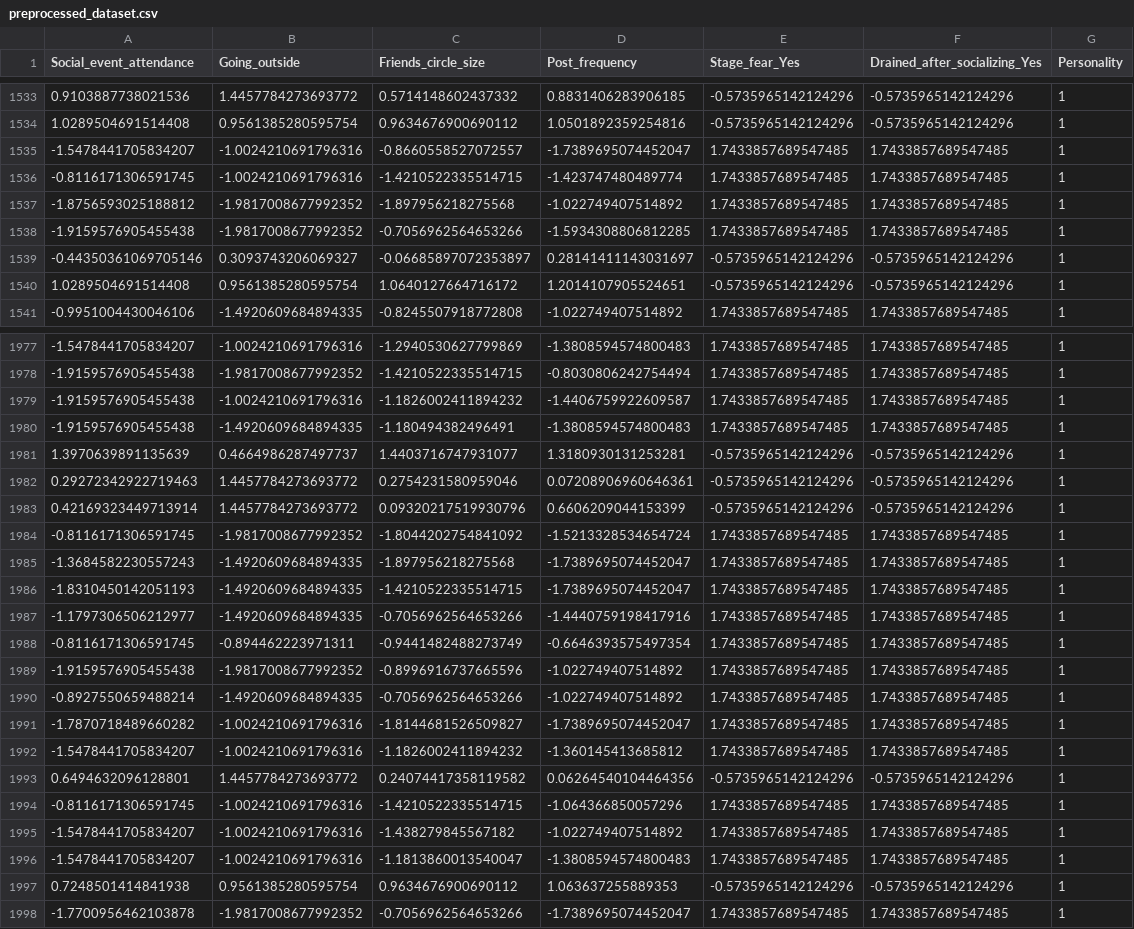
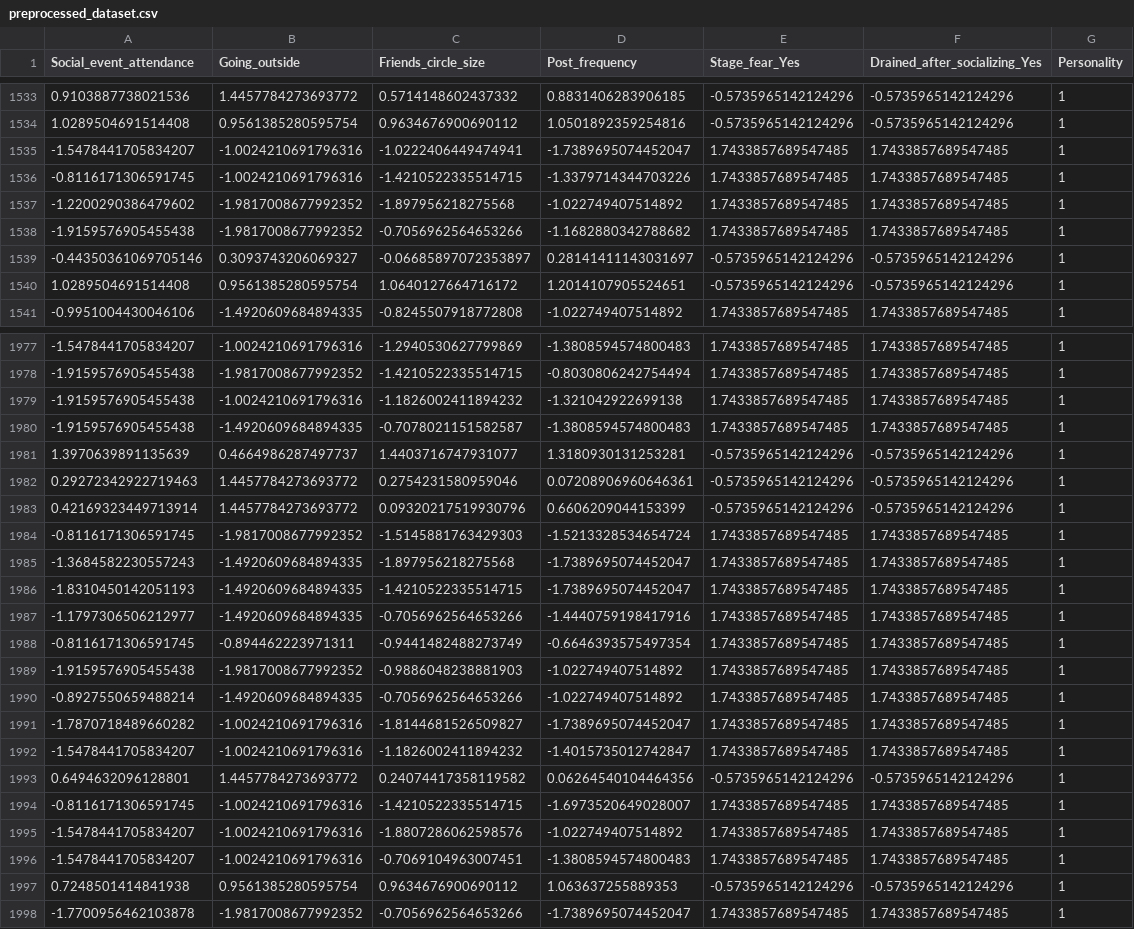
Before and after one commit to aldozeepriyadi/Submission_Membangun_Sistem_Machine_Learning, a CSV file: Eksperimen_SML/preprocessing/preprocessed_dataset.csv, drawn as a sheet; only a part is shown, gaps mark what is left out; the diff covers the shown part only.

```diff
--- a/Eksperimen_SML/preprocessing/preprocessed_dataset.csv
+++ b/Eksperimen_SML/preprocessing/preprocessed_dataset.csv
@@ -1534,6 +1534,6 @@ Social_event_attendance,Going_outside,Friends_circle_size,Post_frequency,Stage_f
 1.0289504691514408,0.9561385280595754,0.9634676900690112,1.0501892359254816,-0.5735965142124296,-0.5735965142124296,1
--1.5478441705834207,-1.0024210691796316,-0.8660558527072557,-1.7389695074452047,1.7433857689547485,1.7433857689547485,1
--0.8116171306591745,-1.0024210691796316,-1.4210522335514715,-1.423747480489774,1.7433857689547485,1.7433857689547485,1
--1.8756593025188812,-1.9817008677992352,-1.897956218275568,-1.022749407514892,1.7433857689547485,1.7433857689547485,1
--1.9159576905455438,-1.9817008677992352,-0.7056962564653266,-1.5934308806812285,1.7433857689547485,1.7433857689547485,1
+-1.5478441705834207,-1.0024210691796316,-1.0222406449474941,-1.7389695074452047,1.7433857689547485,1.7433857689547485,1
+-0.8116171306591745,-1.0024210691796316,-1.4210522335514715,-1.3379714344703226,1.7433857689547485,1.7433857689547485,1
+-1.2200290386479602,-1.9817008677992352,-1.897956218275568,-1.022749407514892,1.7433857689547485,1.7433857689547485,1
+-1.9159576905455438,-1.9817008677992352,-0.7056962564653266,-1.1682880342788682,1.7433857689547485,1.7433857689547485,1
 -0.44350361069705146,0.3093743206069327,-0.06685897072353897,0.28141411143031697,-0.5735965142124296,-0.5735965142124296,1
@@ -1978,4 +1978,4 @@ Social_event_attendance,Going_outside,Friends_circle_size,Post_frequency,Stage_f
 -1.9159576905455438,-1.9817008677992352,-1.4210522335514715,-0.8030806242754494,1.7433857689547485,1.7433857689547485,1
--1.9159576905455438,-1.0024210691796316,-1.1826002411894232,-1.4406759922609587,1.7433857689547485,1.7433857689547485,1
--1.9159576905455438,-1.4920609684894335,-1.180494382496491,-1.3808594574800483,1.7433857689547485,1.7433857689547485,1
+-1.9159576905455438,-1.0024210691796316,-1.1826002411894232,-1.321042922699138,1.7433857689547485,1.7433857689547485,1
+-1.9159576905455438,-1.4920609684894335,-0.7078021151582587,-1.3808594574800483,1.7433857689547485,1.7433857689547485,1
 1.3970639891135639,0.4664986287497737,1.4403716747931077,1.3180930131253281,-0.5735965142124296,-0.5735965142124296,1
@@ -1983,3 +1983,3 @@ Social_event_attendance,Going_outside,Friends_circle_size,Post_frequency,Stage_f
 0.42169323449713914,1.4457784273693772,0.09320217519930796,0.6606209044153399,-0.5735965142124296,-0.5735965142124296,1
--0.8116171306591745,-1.9817008677992352,-1.8044202754841092,-1.5213328534654724,1.7433857689547485,1.7433857689547485,1
+-0.8116171306591745,-1.9817008677992352,-1.5145881763429303,-1.5213328534654724,1.7433857689547485,1.7433857689547485,1
 -1.3684582230557243,-1.4920609684894335,-1.897956218275568,-1.7389695074452047,1.7433857689547485,1.7433857689547485,1
@@ -1988,10 +1988,10 @@ Social_event_attendance,Going_outside,Friends_circle_size,Post_frequency,Stage_f
 -0.8116171306591745,-0.894462223971311,-0.9441482488273749,-0.6646393575497354,1.7433857689547485,1.7433857689547485,1
--1.9159576905455438,-1.9817008677992352,-0.8996916737665596,-1.022749407514892,1.7433857689547485,1.7433857689547485,1
+-1.9159576905455438,-1.9817008677992352,-0.9886048238881903,-1.022749407514892,1.7433857689547485,1.7433857689547485,1
 -0.8927550659488214,-1.4920609684894335,-0.7056962564653266,-1.022749407514892,1.7433857689547485,1.7433857689547485,1
 -1.7870718489660282,-1.0024210691796316,-1.8144681526509827,-1.7389695074452047,1.7433857689547485,1.7433857689547485,1
--1.5478441705834207,-1.0024210691796316,-1.1826002411894232,-1.360145413685812,1.7433857689547485,1.7433857689547485,1
+-1.5478441705834207,-1.0024210691796316,-1.1826002411894232,-1.4015735012742847,1.7433857689547485,1.7433857689547485,1
 0.6494632096128801,1.4457784273693772,0.24074417358119582,0.06264540104464356,-0.5735965142124296,-0.5735965142124296,1
--0.8116171306591745,-1.0024210691796316,-1.4210522335514715,-1.064366850057296,1.7433857689547485,1.7433857689547485,1
--1.5478441705834207,-1.0024210691796316,-1.438279845567182,-1.022749407514892,1.7433857689547485,1.7433857689547485,1
--1.5478441705834207,-1.0024210691796316,-1.1813860013540047,-1.3808594574800483,1.7433857689547485,1.7433857689547485,1
+-0.8116171306591745,-1.0024210691796316,-1.4210522335514715,-1.6973520649028007,1.7433857689547485,1.7433857689547485,1
+-1.5478441705834207,-1.0024210691796316,-1.8807286062598576,-1.022749407514892,1.7433857689547485,1.7433857689547485,1
+-1.5478441705834207,-1.0024210691796316,-0.7069104963007451,-1.3808594574800483,1.7433857689547485,1.7433857689547485,1
 0.7248501414841938,0.9561385280595754,0.9634676900690112,1.063637255889353,-0.5735965142124296,-0.5735965142124296,1
```
Also changed, not shown: 125 edited cells elsewhere in this file.
